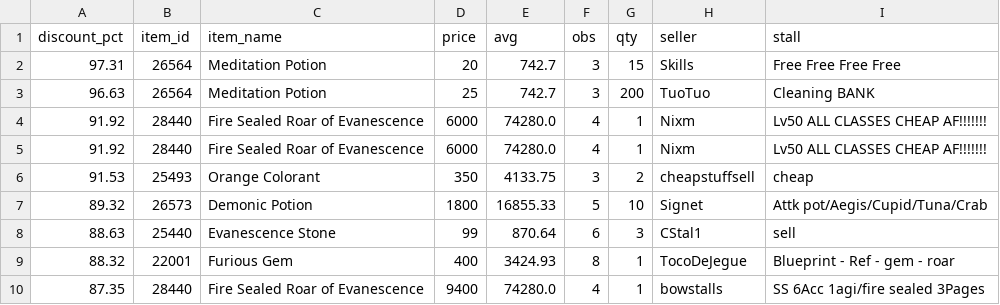
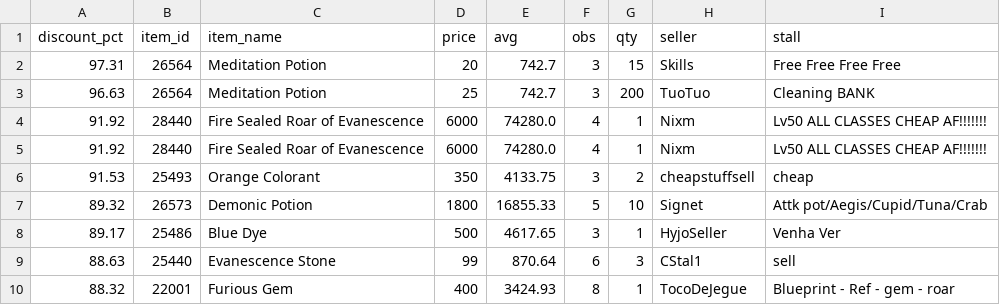
Before and after one commit to Bunencio/moon-discounts, a CSV file: docs/discount_hits_ge_50pct.csv, drawn as a sheet; only a part is shown; the shorter side is filled out with more unchanged rows.

```diff
--- a/docs/discount_hits_ge_50pct.csv
+++ b/docs/discount_hits_ge_50pct.csv
@@ -7,2 +7,3 @@ discount_pct,item_id,item_name,price,avg,obs,qty,seller,stall
 89.32,26573,Demonic Potion,1800,16855.33,5,10,Signet,Attk pot/Aegis/Cupid/Tuna/Crab
+89.17,25486,Blue Dye,500,4617.65,3,1,HyjoSeller,Venha Ver
 88.63,25440,Evanescence Stone,99,870.64,6,3,CStal1,sell
```
Also changed, not shown: docs/profit_hits_ge_20000.csv.
